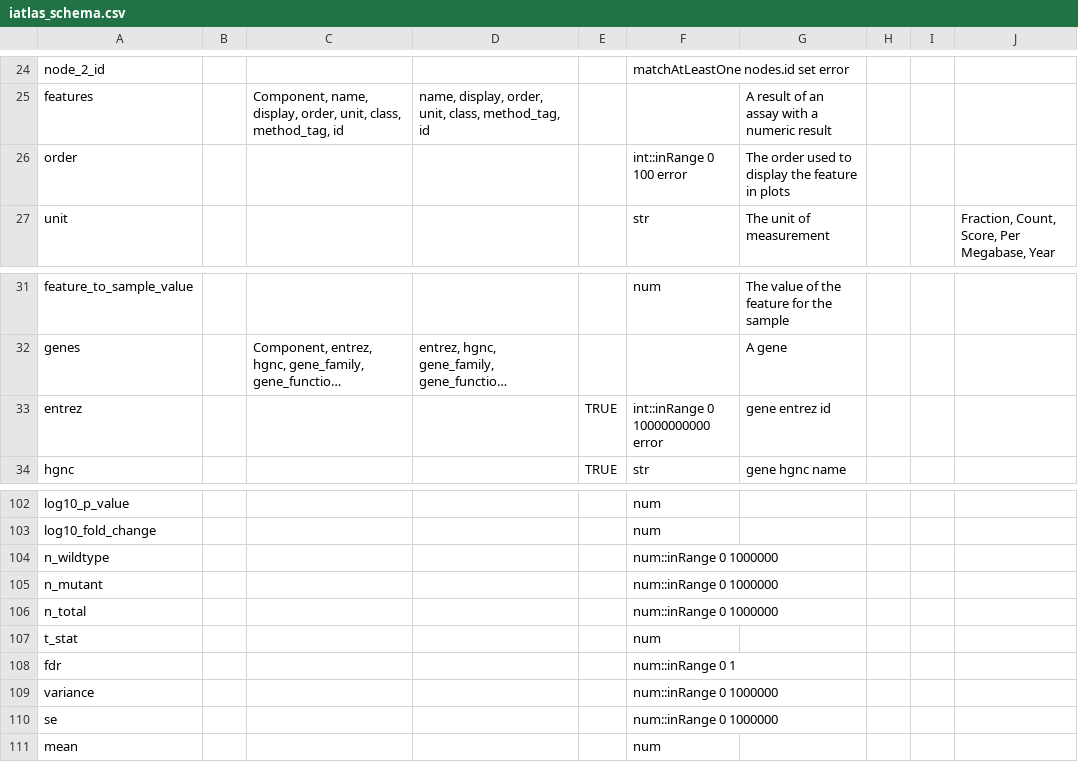
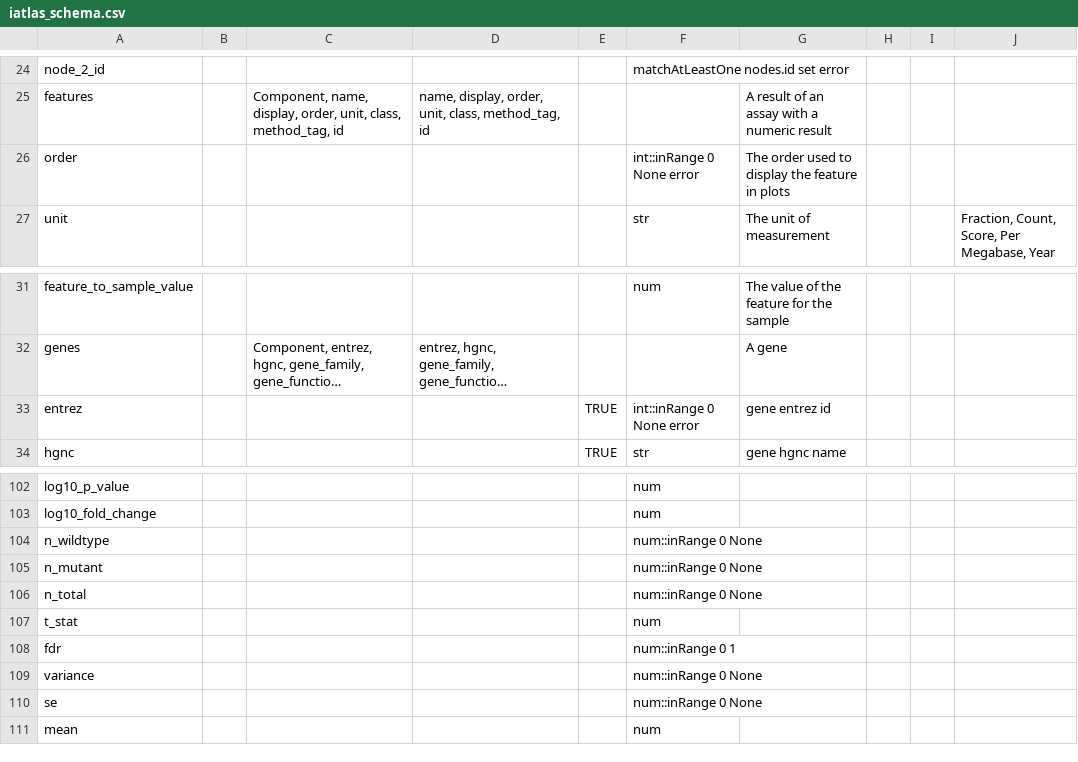
Before and after one commit to CRI-iAtlas/iAtlasSchema, a CSV file: iatlas_schema.csv, drawn as a sheet; only a part is shown, gaps mark what is left out; long unchanged cells end in …; the diff names each change by its address in the sheet, - before the commit and + after, or states it on an @@ line.

Commit message:
test new in range rule

```diff
--- a/iatlas_schema.csv
+++ b/iatlas_schema.csv
-F26: int::inRange 0 100 error
+F26: int::inRange 0 None error
-F33: int::inRange 0 10000000000 error
+F33: int::inRange 0 None error
-F104:F106: num::inRange 0 1000000
+F104:F106: num::inRange 0 None
-F109:F110: num::inRange 0 1000000
+F109:F110: num::inRange 0 None
```
Also changed, not shown: 1 other file.
